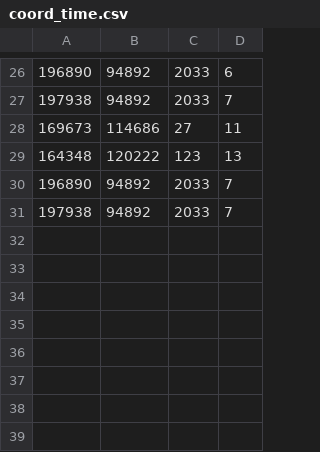
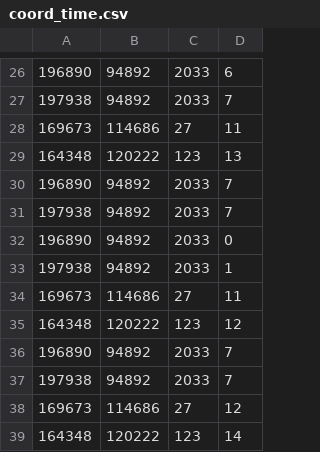
Before and after one commit to tolgaakcay/unity-graduation-project, a CSV file: coord_time.csv, drawn as a sheet; only a part is shown, gaps mark what is left out.

```diff
--- a/coord_time.csv
+++ b/coord_time.csv
@@ -31 +31,9 @@
 197938,94892,2033,7
+196890,94892,2033,0
+197938,94892,2033,1
+169673,114686,27,11
+164348,120222,123,12
+196890,94892,2033,7
+197938,94892,2033,7
+169673,114686,27,12
+164348,120222,123,14
```
Also changed, not shown: 1 other file.
